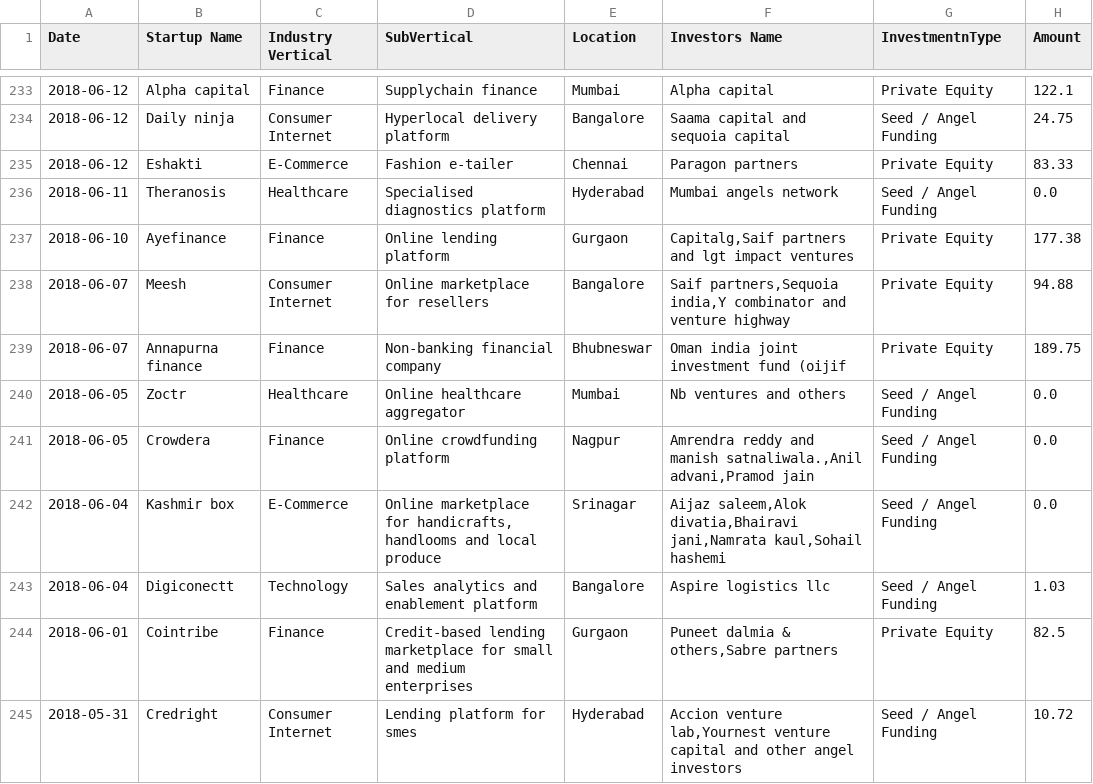
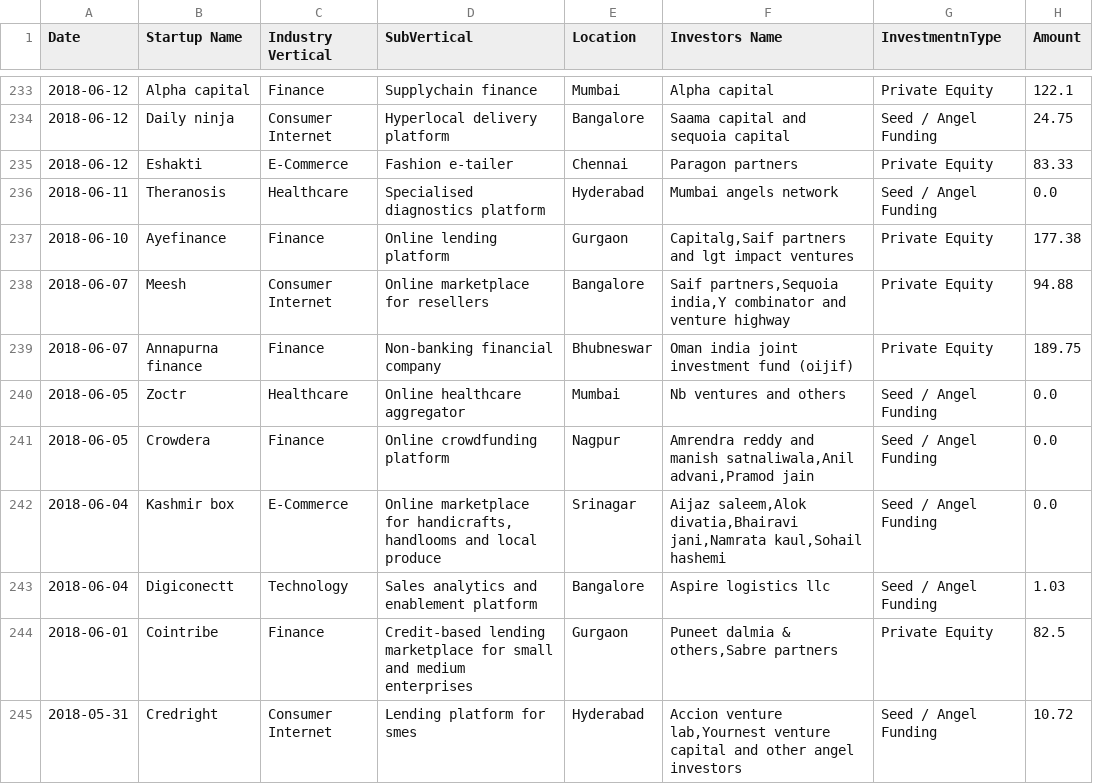
Before and after one commit to mohitsinghmehra1/startup-funding-web-app, a CSV file: dataset/cleaned_startup_funding.csv, drawn as a sheet; only a part is shown, gaps mark what is left out; the diff covers the shown part only.

```diff
--- a/dataset/cleaned_startup_funding.csv
+++ b/dataset/cleaned_startup_funding.csv
@@ -238,5 +238,5 @@ Date,Startup Name,Industry Vertical,SubVertical,Location,Investors Name,Investme
 2018-06-07,Meesh,Consumer Internet,Online marketplace for resellers,Bangalore,"Saif partners,Sequoia india,Y combinator and venture highway",Private Equity,94.88
-2018-06-07,Annapurna finance,Finance,Non-banking financial company,Bhubneswar,Oman india joint investment fund (oijif,Private Equity,189.75
+2018-06-07,Annapurna finance,Finance,Non-banking financial company,Bhubneswar,Oman india joint investment fund (oijif),Private Equity,189.75
 2018-06-05,Zoctr,Healthcare,Online healthcare aggregator,Mumbai,Nb ventures and others,Seed / Angel Funding,0.0
-2018-06-05,Crowdera,Finance,Online crowdfunding platform,Nagpur,"Amrendra reddy and manish satnaliwala.,Anil advani,Pramod jain",Seed / Angel Funding,0.0
+2018-06-05,Crowdera,Finance,Online crowdfunding platform,Nagpur,"Amrendra reddy and manish satnaliwala,Anil advani,Pramod jain",Seed / Angel Funding,0.0
 2018-06-04,Kashmir box,E-Commerce,"Online marketplace for handicrafts, handlooms and local produce",Srinagar,"Aijaz saleem,Alok divatia,Bhairavi jani,Namrata kaul,Sohail hashemi",Seed / Angel Funding,0.0
```
Also changed, not shown: 149 edited cells elsewhere in this file.
